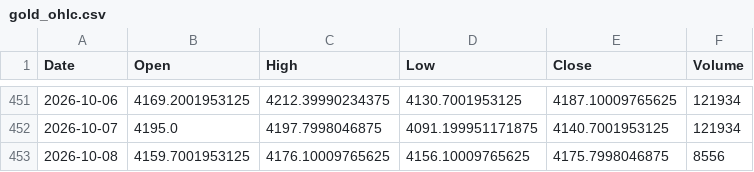
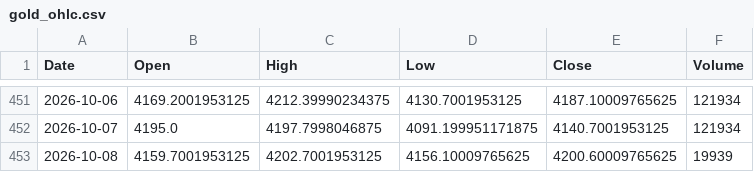
Before and after one commit to geraldinbatubara-cyber/Prediksi-XAU-USD, a CSV file: data/cache/gold_ohlc.csv, drawn as a sheet; only a part is shown, gaps mark what is left out.

```diff
--- a/data/cache/gold_ohlc.csv
+++ b/data/cache/gold_ohlc.csv
@@ -452,2 +452,2 @@ Date,Open,High,Low,Close,Volume
 2026-10-07,4195.0,4197.7998046875,4091.199951171875,4140.7001953125,121934
-2026-10-08,4159.7001953125,4176.10009765625,4156.10009765625,4175.7998046875,8556
+2026-10-08,4159.7001953125,4202.7001953125,4156.10009765625,4200.60009765625,19939
```
Also changed, not shown: data/cache/market_data.csv, 1 other file.
